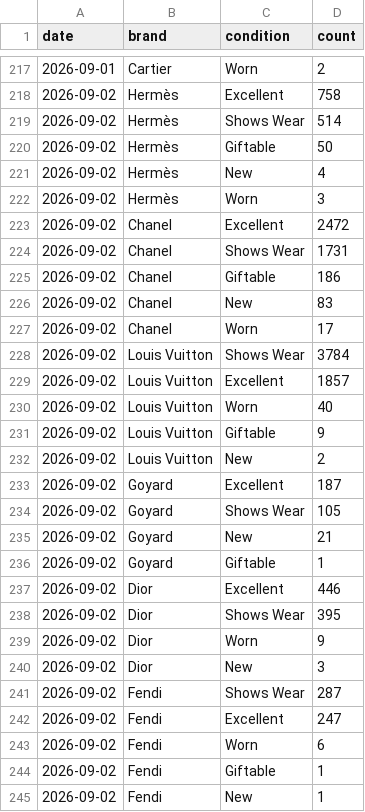
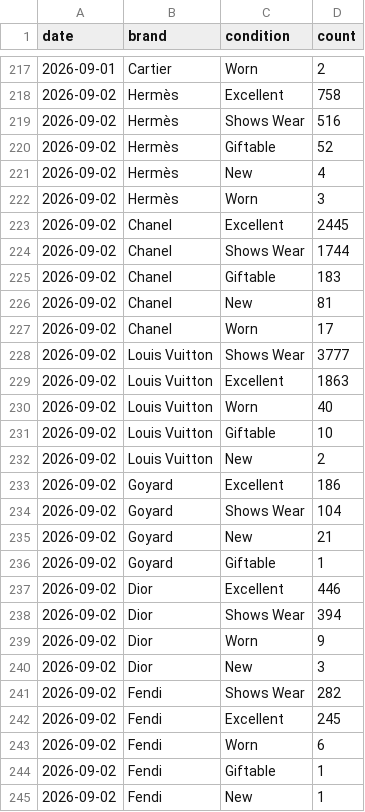
Before and after one commit to elibarzvi/demand-desk, a CSV file: data/exports/fashionphile-condition.csv, drawn as a sheet; only a part is shown, gaps mark what is left out; the diff covers the shown part only.

```diff
--- a/data/exports/fashionphile-condition.csv
+++ b/data/exports/fashionphile-condition.csv
@@ -218,18 +218,18 @@ date,brand,condition,count
 2026-09-02,Hermès,Excellent,758
-2026-09-02,Hermès,Shows Wear,514
-2026-09-02,Hermès,Giftable,50
+2026-09-02,Hermès,Shows Wear,516
+2026-09-02,Hermès,Giftable,52
 2026-09-02,Hermès,New,4
 2026-09-02,Hermès,Worn,3
-2026-09-02,Chanel,Excellent,2472
-2026-09-02,Chanel,Shows Wear,1731
-2026-09-02,Chanel,Giftable,186
-2026-09-02,Chanel,New,83
+2026-09-02,Chanel,Excellent,2445
+2026-09-02,Chanel,Shows Wear,1744
+2026-09-02,Chanel,Giftable,183
+2026-09-02,Chanel,New,81
 2026-09-02,Chanel,Worn,17
-2026-09-02,Louis Vuitton,Shows Wear,3784
-2026-09-02,Louis Vuitton,Excellent,1857
+2026-09-02,Louis Vuitton,Shows Wear,3777
+2026-09-02,Louis Vuitton,Excellent,1863
 2026-09-02,Louis Vuitton,Worn,40
-2026-09-02,Louis Vuitton,Giftable,9
+2026-09-02,Louis Vuitton,Giftable,10
 2026-09-02,Louis Vuitton,New,2
-2026-09-02,Goyard,Excellent,187
-2026-09-02,Goyard,Shows Wear,105
+2026-09-02,Goyard,Excellent,186
+2026-09-02,Goyard,Shows Wear,104
 2026-09-02,Goyard,New,21
@@ -237,7 +237,7 @@ date,brand,condition,count
 2026-09-02,Dior,Excellent,446
-2026-09-02,Dior,Shows Wear,395
+2026-09-02,Dior,Shows Wear,394
 2026-09-02,Dior,Worn,9
 2026-09-02,Dior,New,3
-2026-09-02,Fendi,Shows Wear,287
-2026-09-02,Fendi,Excellent,247
+2026-09-02,Fendi,Shows Wear,282
+2026-09-02,Fendi,Excellent,245
 2026-09-02,Fendi,Worn,6
```
Also changed, not shown: 3 edited cells elsewhere in this file, data/exports/fp-sell-through.csv, data/exports/fp-sold.csv, 11 other files.
